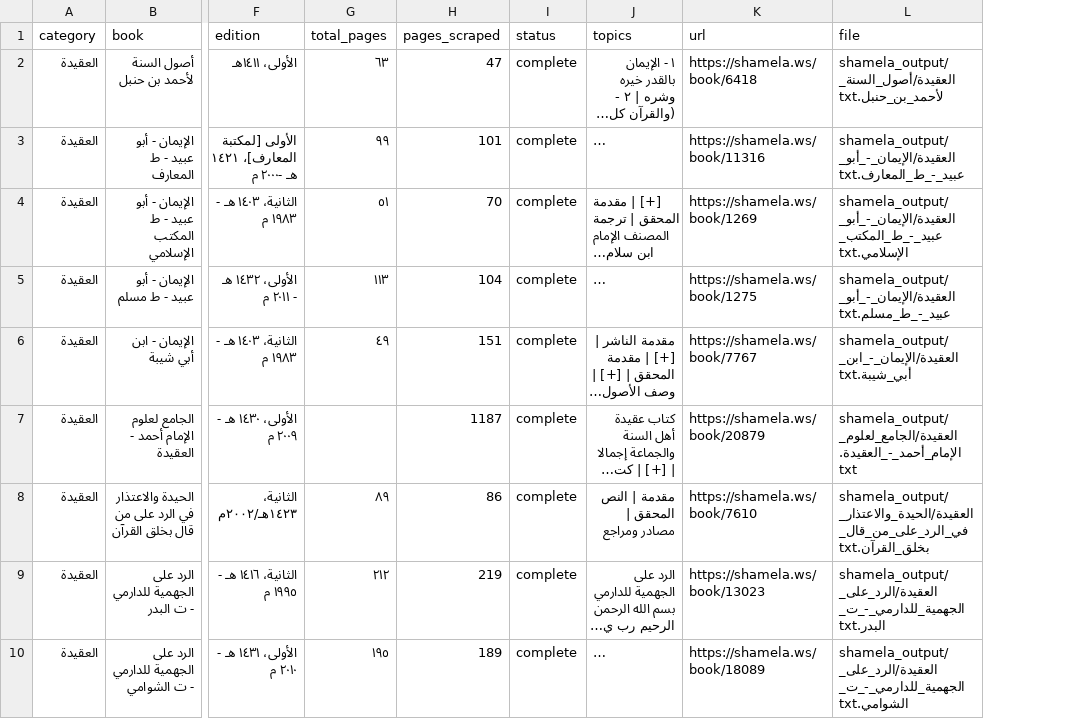
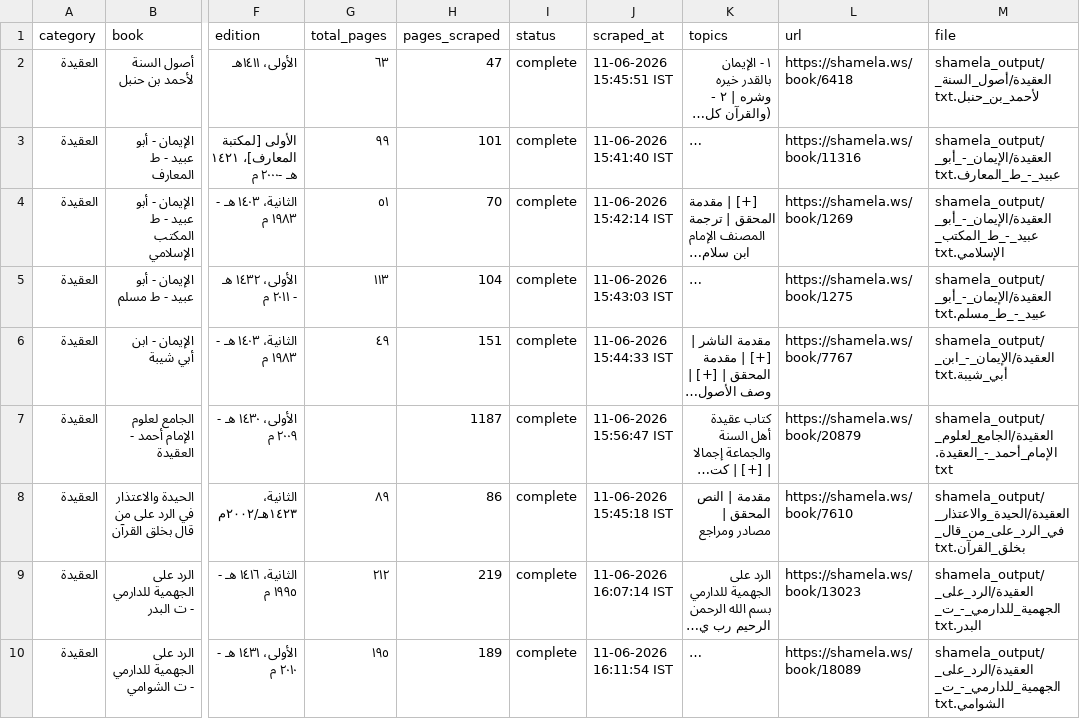
Before and after one commit to farhan281/al-qalam-project, a CSV file: shamela_output/العقيدة/العقيدة.csv, drawn as a sheet; only a part is shown, gaps mark what is left out; long unchanged cells end in …; the diff names each change by its address in the sheet, - before the commit and + after, or states it on an @@ line.

```diff
--- a/shamela_output/العقيدة/العقيدة.csv
+++ b/shamela_output/العقيدة/العقيدة.csv
+column J (scraped_at), rows 2-10: 11-06-2026 15:45:51 IST | 11-06-2026 15:41:40 IST | 11-06-2026 15:42:14 IST | 11-06-2026 15:43:03 IST | 11-06-2026 15:44:33 IST | 11-06-2026 15:56:47 IST | 11-06-2026 15:45:18 IST | 11-06-2026 16:07:14 IST | 11-06-2026 16:11:54 IST
```
Also changed, not shown: 3 other files.
